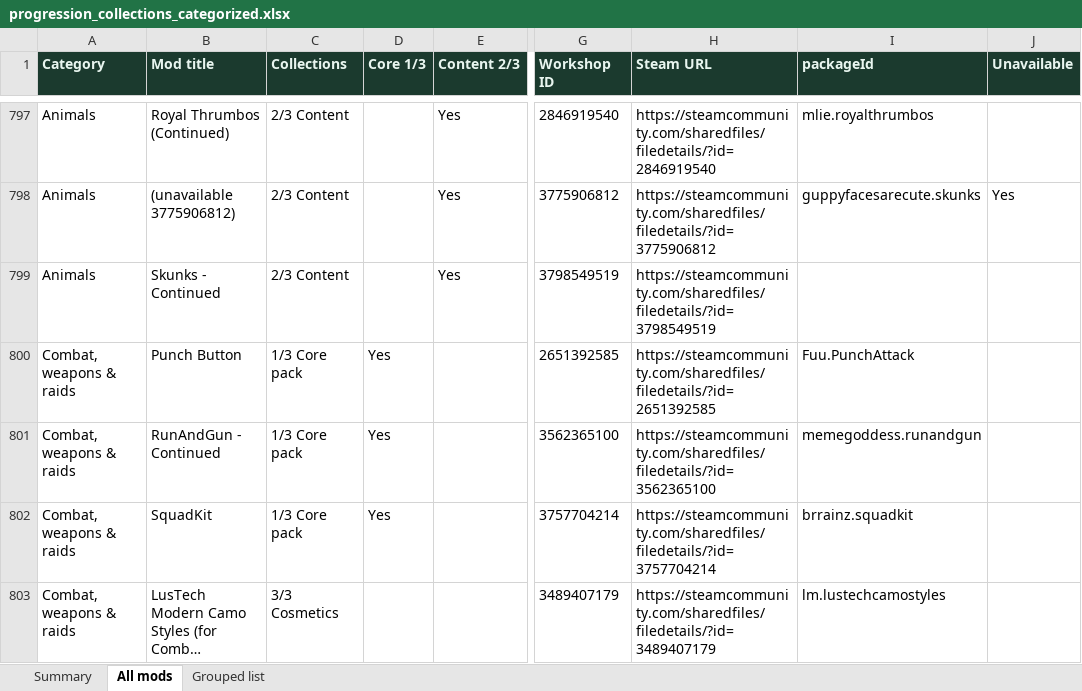
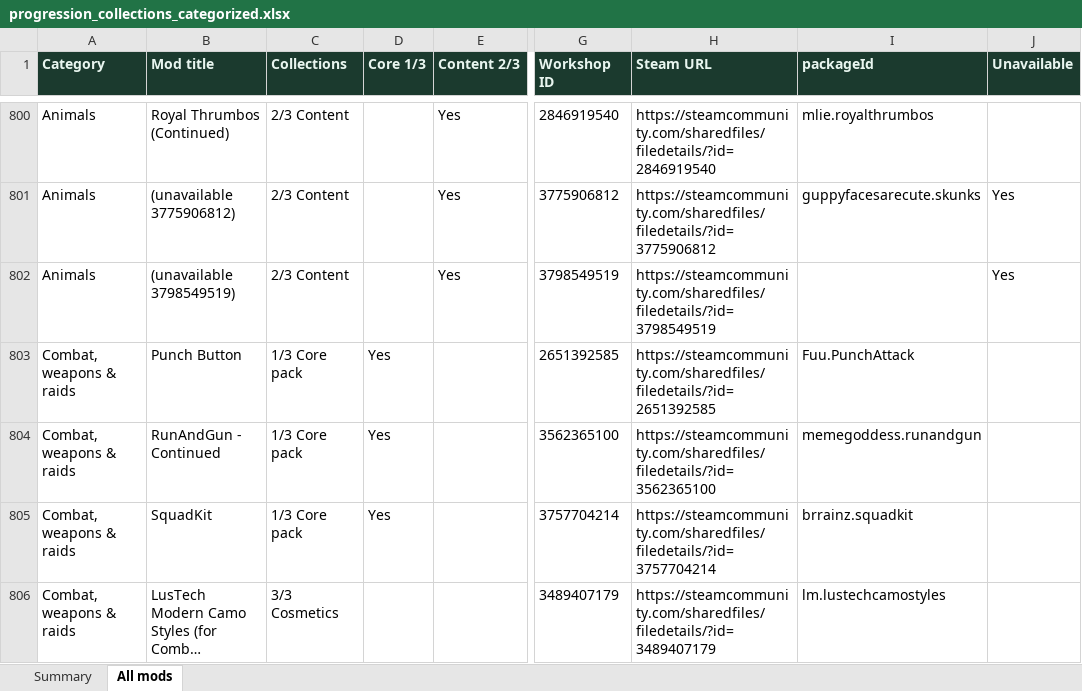
Before and after one commit to Cruesoe/rimworld-progression-catalog, an Excel workbook: backup/progression_collections_categorized.xlsx, sheet All mods, drawn as a sheet; only a part is shown, gaps mark what is left out; long unchanged cells end in …; values as stored, in another font and other column widths than the file's, no borders; addresses are those after the commit; the diff covers the shown part only; the diff names each change by its address in the sheet, - before the commit and + after, or states it on an @@ line.

```diff
--- a/backup/progression_collections_categorized.xlsx (sheet All mods)
+++ b/backup/progression_collections_categorized.xlsx (sheet All mods)
-sheet tab: Grouped list
-B802 (Mod title): Skunks - Continued
+B802 (Mod title): (unavailable 3798549519)
-J802 (Unavailable): (empty)
+J802 (Unavailable): Yes
```
Also changed, not shown: 9 added rows, 5 removed rows and 6 edited cells elsewhere in this sheet, sheet Summary, 4 other files.
